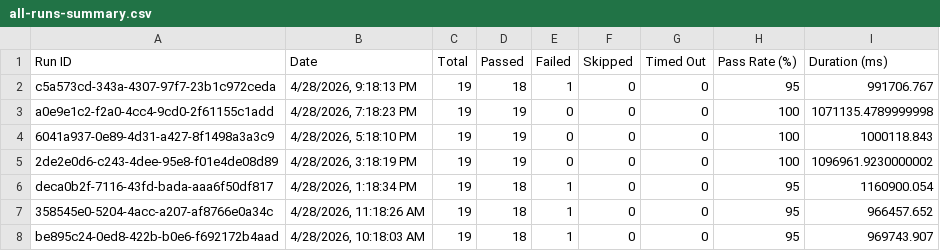
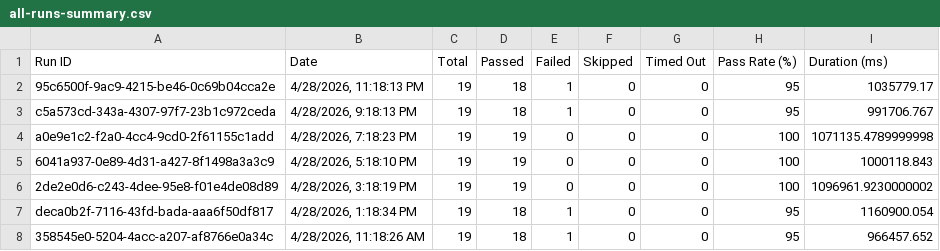
Before and after one commit to saira-uwc/asksam-automation-new, a CSV file: docs/exports/all-runs-summary.csv, drawn as a sheet; only a part is shown; the shorter side is filled out with more unchanged rows.

```diff
--- a/docs/exports/all-runs-summary.csv
+++ b/docs/exports/all-runs-summary.csv
@@ -1,2 +1,3 @@
 Run ID,Date,Total,Passed,Failed,Skipped,Timed Out,Pass Rate (%),Duration (ms)
+"95c6500f-9ac9-4215-be46-0c69b04cca2e","4/28/2026, 11:18:13 PM",19,18,1,0,0,95,1035779.17
 "c5a573cd-343a-4307-97f7-23b1c972ceda","4/28/2026, 9:18:13 PM",19,18,1,0,0,95,991706.767
```
Also changed, not shown: docs/exports/current-run.csv, 7 other files.
